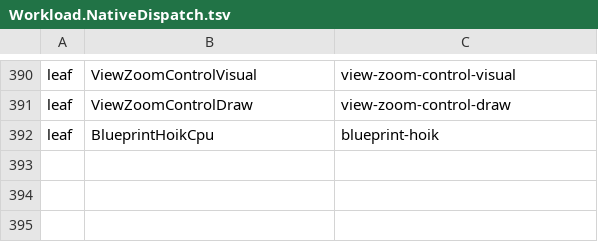
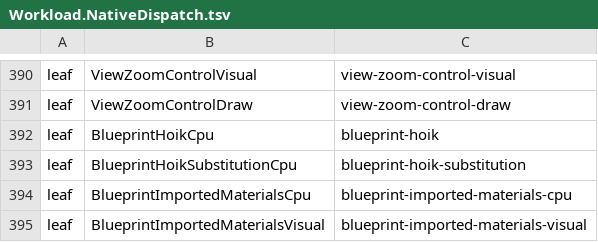
Before and after one commit to Kuroneko2020/JueMingR, a TSV file: eng/Workload.NativeDispatch.tsv, drawn as a sheet; only a part is shown, gaps mark what is left out.

```diff
--- a/eng/Workload.NativeDispatch.tsv
+++ b/eng/Workload.NativeDispatch.tsv
@@ -392 +392,4 @@ leaf	ViewZoomControlDraw	view-zoom-control-draw
 leaf	BlueprintHoikCpu	blueprint-hoik
+leaf	BlueprintHoikSubstitutionCpu	blueprint-hoik-substitution
+leaf	BlueprintImportedMaterialsCpu	blueprint-imported-materials-cpu
+leaf	BlueprintImportedMaterialsVisual	blueprint-imported-materials-visual
```
Also changed, not shown: 18 other files.
